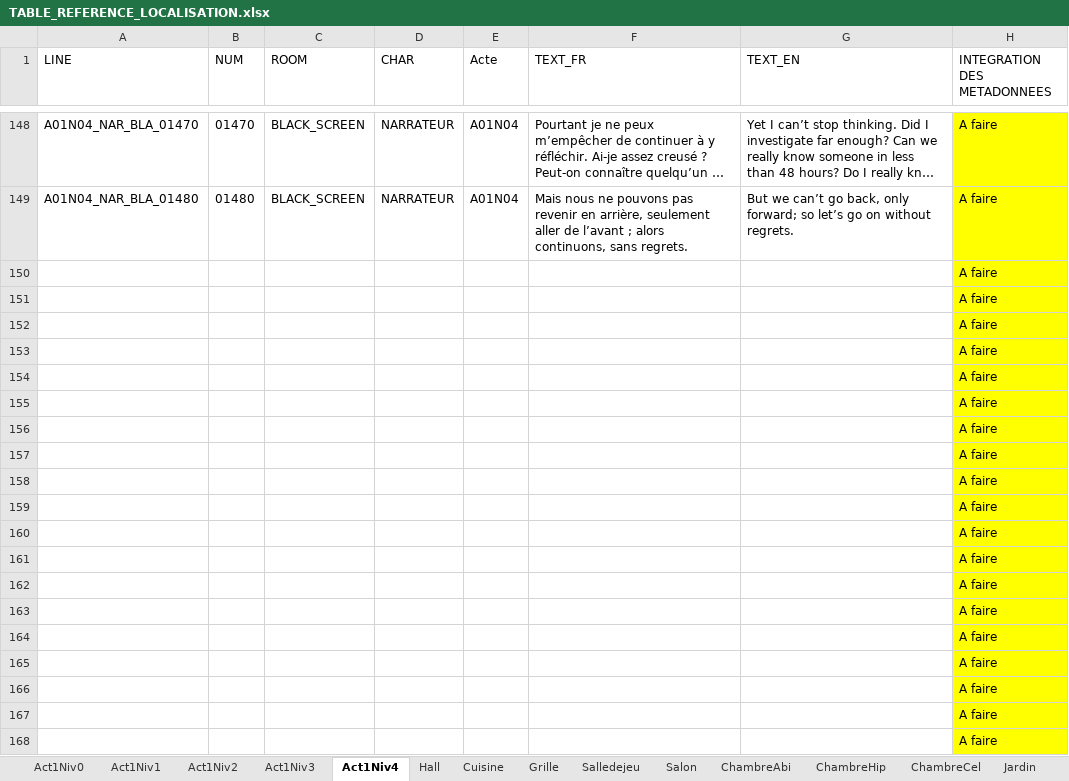
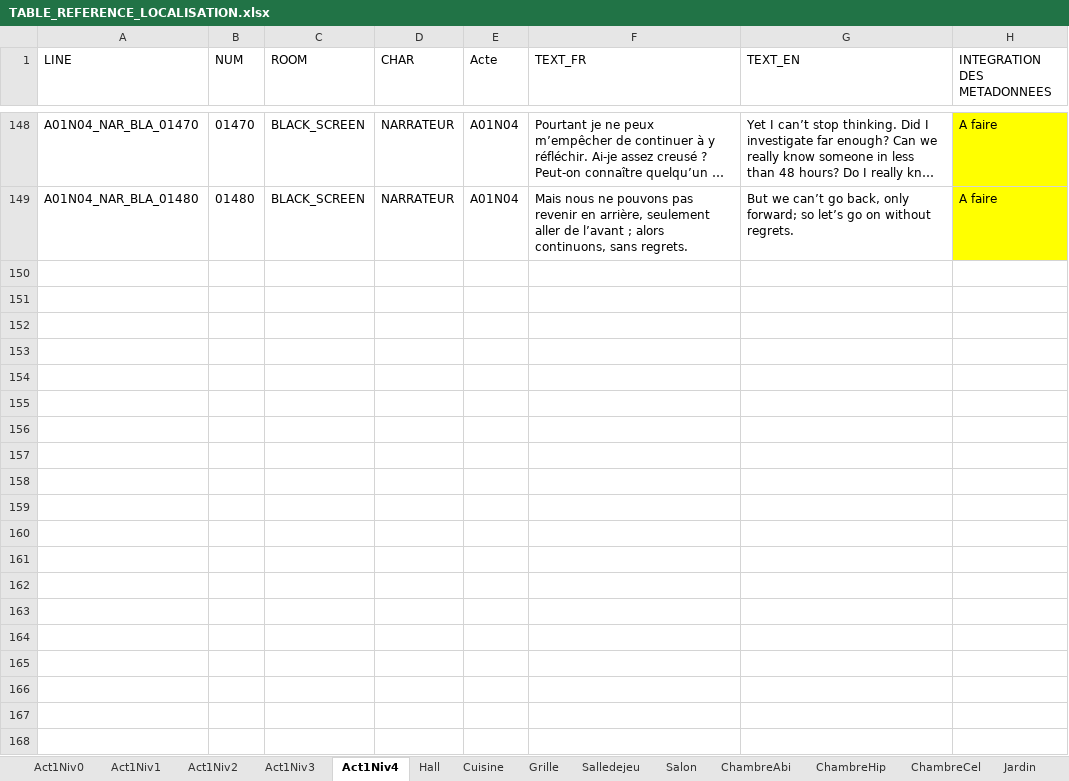
Before and after one commit to Eutrapelie/TheWill, an Excel workbook: Assets/StreamingAssets/TABLE_REFERENCE_LOCALISATION.xlsx, sheet Act1Niv4, drawn as a sheet; only a part is shown, gaps mark what is left out; long unchanged cells end in …; values as stored, in another font and other column widths than the file's, no borders; the diff covers the shown part only; the diff names each change by its address in the sheet, - before the commit and + after, or states it on an @@ line.

```diff
--- a/Assets/StreamingAssets/TABLE_REFERENCE_LOCALISATION.xlsx (sheet Act1Niv4)
+++ b/Assets/StreamingAssets/TABLE_REFERENCE_LOCALISATION.xlsx (sheet Act1Niv4)
-row 150:  |  |  |  |  |  |  | A faire
-row 151:  |  |  |  |  |  |  | A faire
-row 152:  |  |  |  |  |  |  | A faire
-row 153:  |  |  |  |  |  |  | A faire
-row 154:  |  |  |  |  |  |  | A faire
-row 155:  |  |  |  |  |  |  | A faire
-row 156:  |  |  |  |  |  |  | A faire
-row 157:  |  |  |  |  |  |  | A faire
-row 158:  |  |  |  |  |  |  | A faire
-row 159:  |  |  |  |  |  |  | A faire
-row 160:  |  |  |  |  |  |  | A faire
-row 161:  |  |  |  |  |  |  | A faire
-row 162:  |  |  |  |  |  |  | A faire
-row 163:  |  |  |  |  |  |  | A faire
-row 164:  |  |  |  |  |  |  | A faire
-row 165:  |  |  |  |  |  |  | A faire
-row 166:  |  |  |  |  |  |  | A faire
-row 167:  |  |  |  |  |  |  | A faire
-row 168:  |  |  |  |  |  |  | A faire
```
Also changed, not shown: 80 removed rows elsewhere in this sheet, sheet Act1Niv1, sheet Act1Niv2, sheet Act1Niv3, sheet Act1Niv0, 9 other files.
